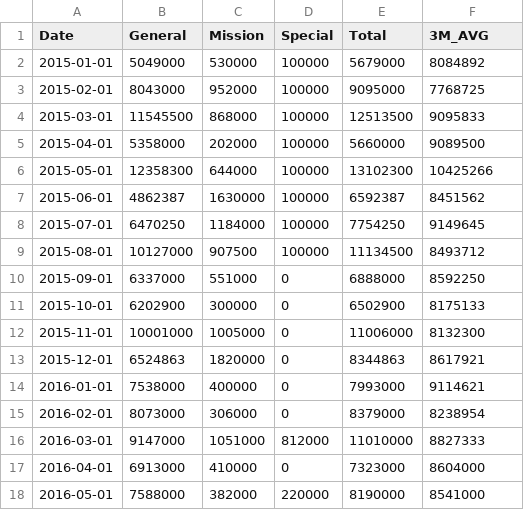
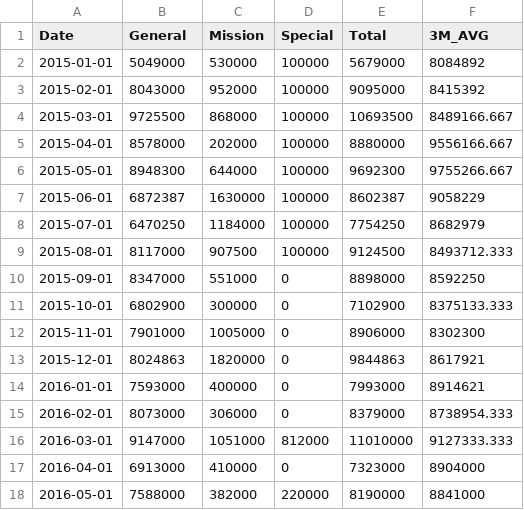
Before and after one commit to Hohyun/weekly-info, a CSV file: resources/public/offering_trend.csv, drawn as a sheet.

Commit message:
data fixed

```diff
--- a/resources/public/offering_trend.csv
+++ b/resources/public/offering_trend.csv
@@ -2,17 +2,17 @@ Date,General,Mission,Special,Total,3M_AVG
 2015-01-01,5049000,530000,100000,5679000,8084892
-2015-02-01,8043000,952000,100000,9095000,7768725
-2015-03-01,11545500,868000,100000,12513500,9095833
-2015-04-01,5358000,202000,100000,5660000,9089500
-2015-05-01,12358300,644000,100000,13102300,10425266
-2015-06-01,4862387,1630000,100000,6592387,8451562
-2015-07-01,6470250,1184000,100000,7754250,9149645
-2015-08-01,10127000,907500,100000,11134500,8493712
-2015-09-01,6337000,551000,0,6888000,8592250
-2015-10-01,6202900,300000,0,6502900,8175133
-2015-11-01,10001000,1005000,0,11006000,8132300
-2015-12-01,6524863,1820000,0,8344863,8617921
-2016-01-01,7538000,400000,0,7993000,9114621
-2016-02-01,8073000,306000,0,8379000,8238954
-2016-03-01,9147000,1051000,812000,11010000,8827333
-2016-04-01,6913000,410000,0,7323000,8604000
-2016-05-01,7588000,382000,220000,8190000,8541000
+2015-02-01,8043000,952000,100000,9095000,8415392
+2015-03-01,9725500,868000,100000,10693500,8489166.667
+2015-04-01,8578000,202000,100000,8880000,9556166.667
+2015-05-01,8948300,644000,100000,9692300,9755266.667
+2015-06-01,6872387,1630000,100000,8602387,9058229
+2015-07-01,6470250,1184000,100000,7754250,8682979
+2015-08-01,8117000,907500,100000,9124500,8493712.333
+2015-09-01,8347000,551000,0,8898000,8592250
+2015-10-01,6802900,300000,0,7102900,8375133.333
+2015-11-01,7901000,1005000,0,8906000,8302300
+2015-12-01,8024863,1820000,0,9844863,8617921
+2016-01-01,7593000,400000,0,7993000,8914621
+2016-02-01,8073000,306000,0,8379000,8738954.333
+2016-03-01,9147000,1051000,812000,11010000,9127333.333
+2016-04-01,6913000,410000,0,7323000,8904000
+2016-05-01,7588000,382000,220000,8190000,8841000
```
